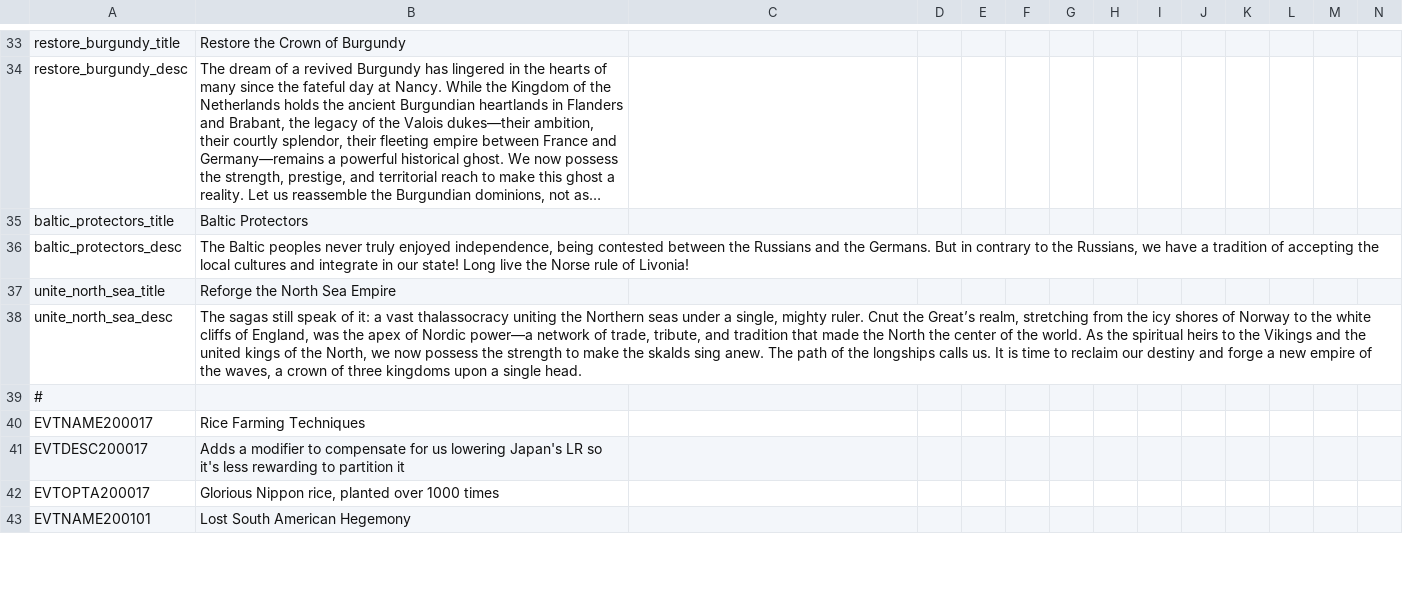
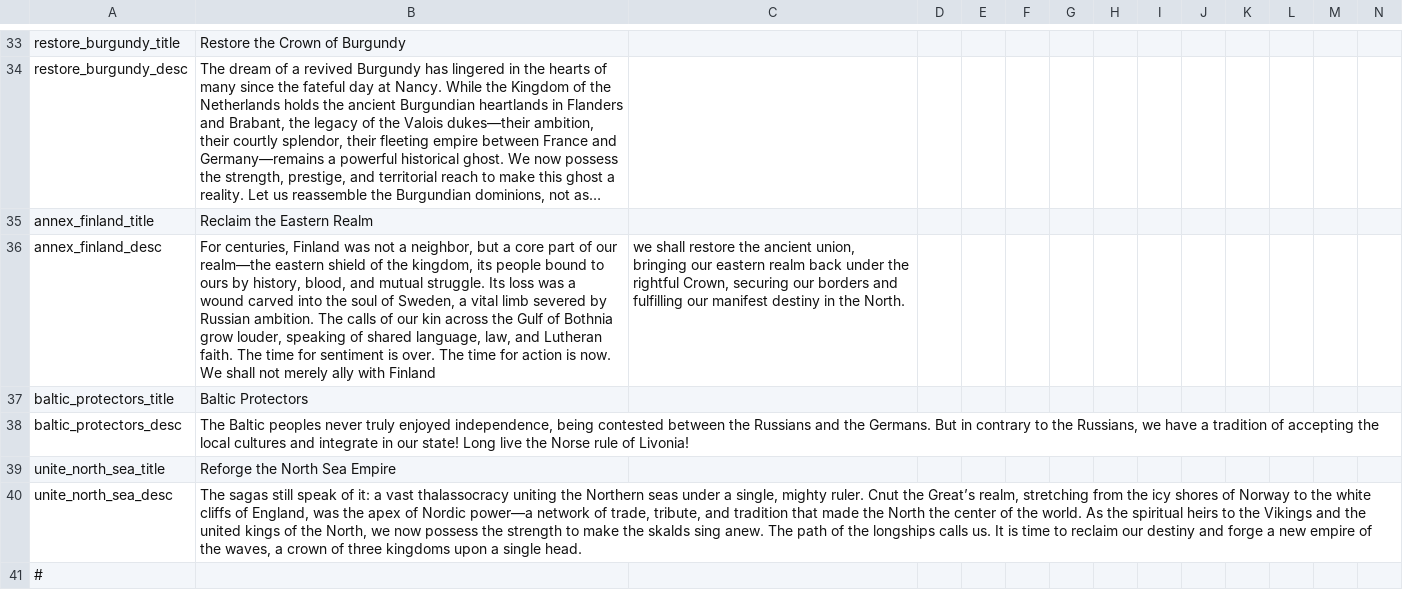
Before and after one commit to Proffan25/IGoR-PRF, a CSV file: localisation/PRF.csv, drawn as a sheet; only a part is shown, gaps mark what is left out; the shorter side is filled out with more unchanged rows; long unchanged cells end in …; rows hold the shown columns only; the diff names each change by its address in the sheet, - before the commit and + after, or states it on an @@ line.

Commit message:
Sweden update 2
-Merged Jutland and N. Schelswig.
-SCA gets core on Heligoland after formation.
-They now annex Holstein alongside Denmark when forming Scandi.
-Added decision to annex Finland if it's not a vassal of RUS.

```diff
--- a/localisation/PRF.csv
+++ b/localisation/PRF.csv
+row 35: annex_finland_title | Reclaim the Eastern Realm
+row 36: annex_finland_desc | For centuries, Finland was not a neighbor, but a core part of our realm—the eastern shield of the kingdom, its people bound to ours by history, blood, and mutual struggle. Its loss was a wound carved into the soul of Sweden, a vital limb severed by Russian ambition. The calls of our kin across the Gulf of Bothnia grow louder, speaking of shared language, law, and Lutheran faith. The time for sentiment is over. The time for action is now. We shall not merely ally with Finland | we shall restore the ancient union, bringing our eastern realm back under the rightful Crown, securing our borders and fulfilling our manifest destiny in the North.
```
Also changed, not shown: 4 other files.
